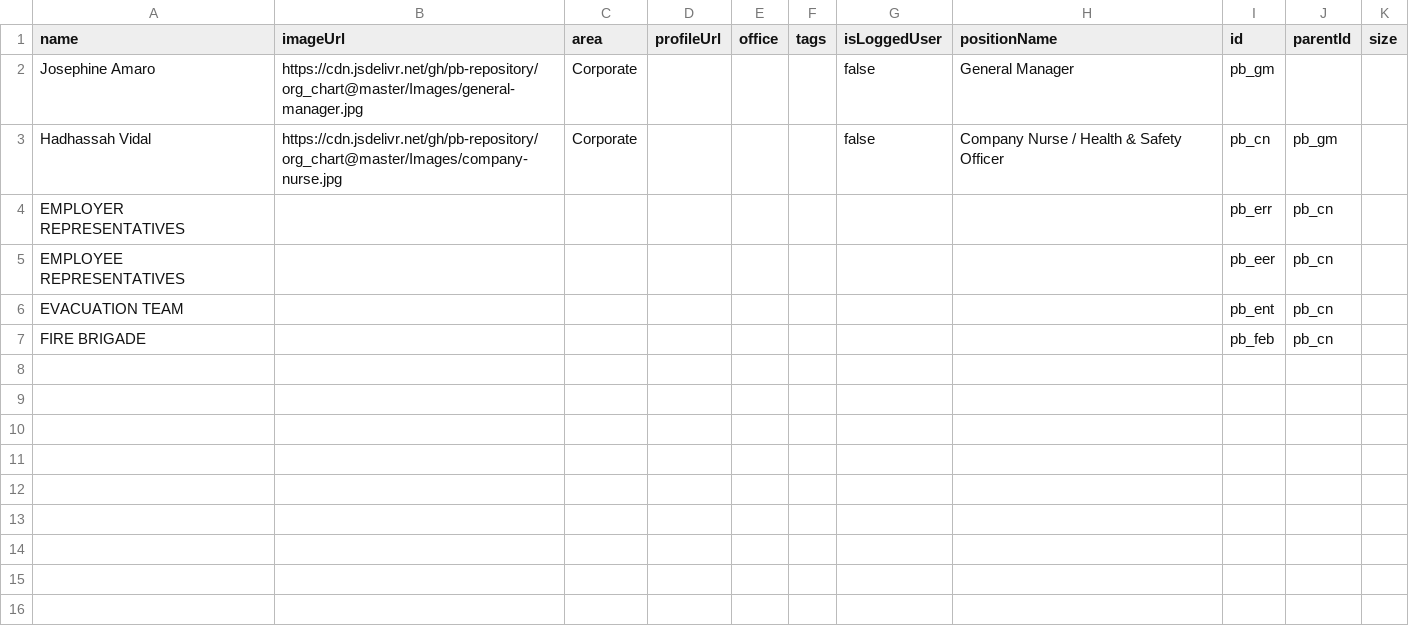
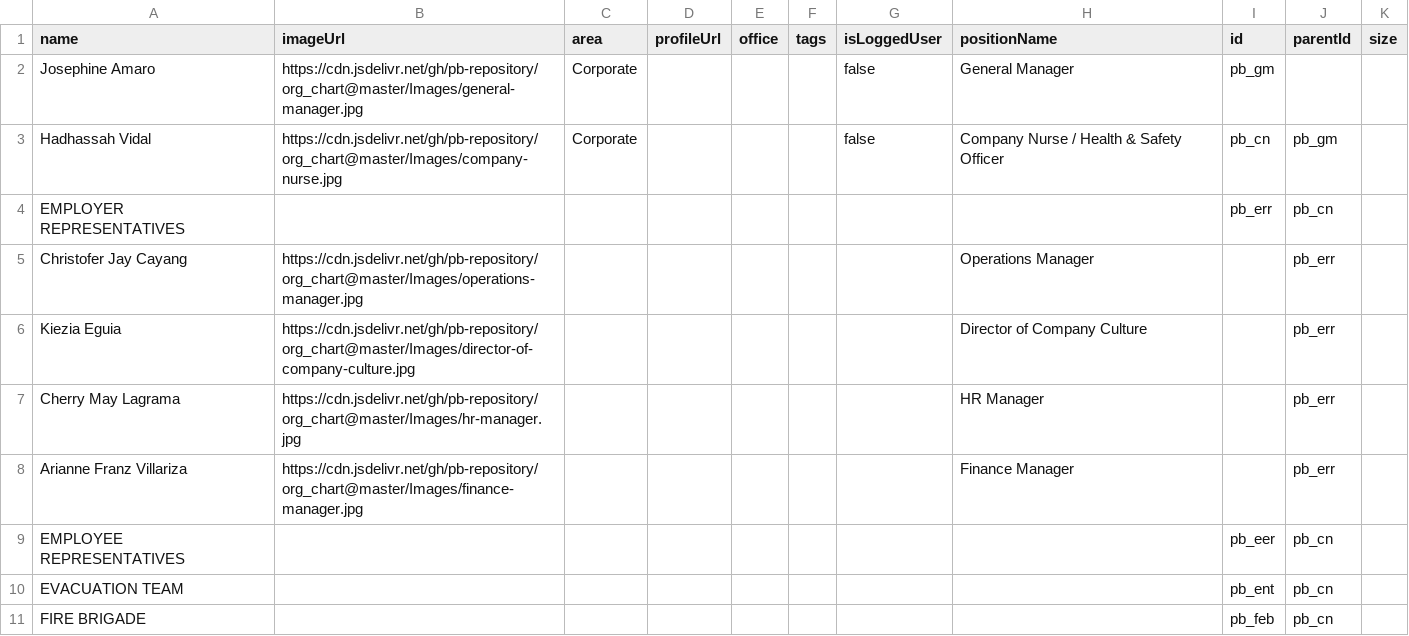
Before and after one commit to pb-repository/safety_chart, a CSV file: safety.csv, drawn as a sheet; the diff names each change by its address in the sheet, - before the commit and + after, or states it on an @@ line.

```diff
--- a/safety.csv
+++ b/safety.csv
+row 5: Christofer Jay Cayang | https://cdn.jsdelivr.net/gh/pb-repository/org_chart@master/Images/operations-manager.jpg |  |  |  |  |  | Operations Manager |  | pb_err
+row 6: Kiezia Eguia | https://cdn.jsdelivr.net/gh/pb-repository/org_chart@master/Images/director-of-company-culture.jpg |  |  |  |  |  | Director of Company Culture |  | pb_err
+row 7: Cherry May Lagrama | https://cdn.jsdelivr.net/gh/pb-repository/org_chart@master/Images/hr-manager.jpg |  |  |  |  |  | HR Manager |  | pb_err
+row 8: Arianne Franz Villariza | https://cdn.jsdelivr.net/gh/pb-repository/org_chart@master/Images/finance-manager.jpg |  |  |  |  |  | Finance Manager |  | pb_err
```
Also changed, not shown: 2 other files.
